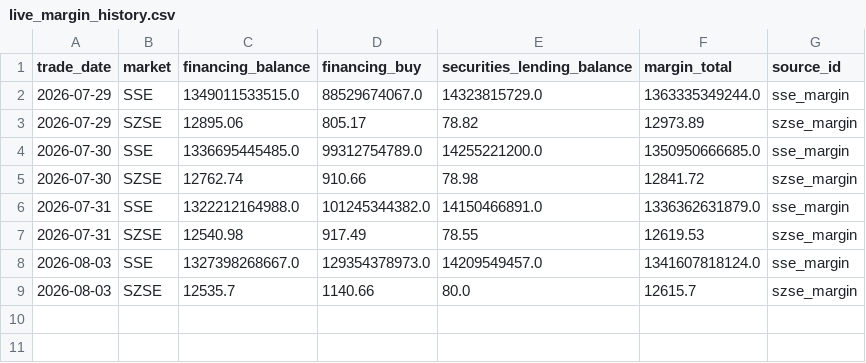
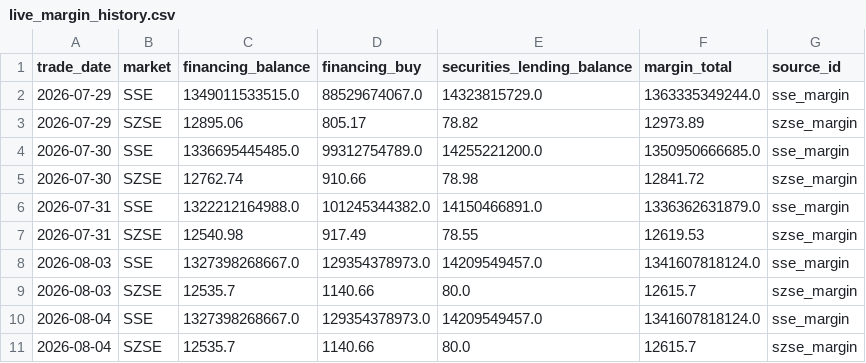
Before and after one commit to nameN0tNULL/a-stock-evidence-radar, a CSV file: data/history/live_margin_history.csv, drawn as a sheet; the diff names each change by its address in the sheet, - before the commit and + after, or states it on an @@ line.

```diff
--- a/data/history/live_margin_history.csv
+++ b/data/history/live_margin_history.csv
+row 10: 2026-08-04 | SSE | 1327398268667.0 | 129354378973.0 | 14209549457.0 | 1341607818124.0 | sse_margin
+row 11: 2026-08-04 | SZSE | 12535.7 | 1140.66 | 80.0 | 12615.7 | szse_margin
```
Also changed, not shown: 8 other files.
